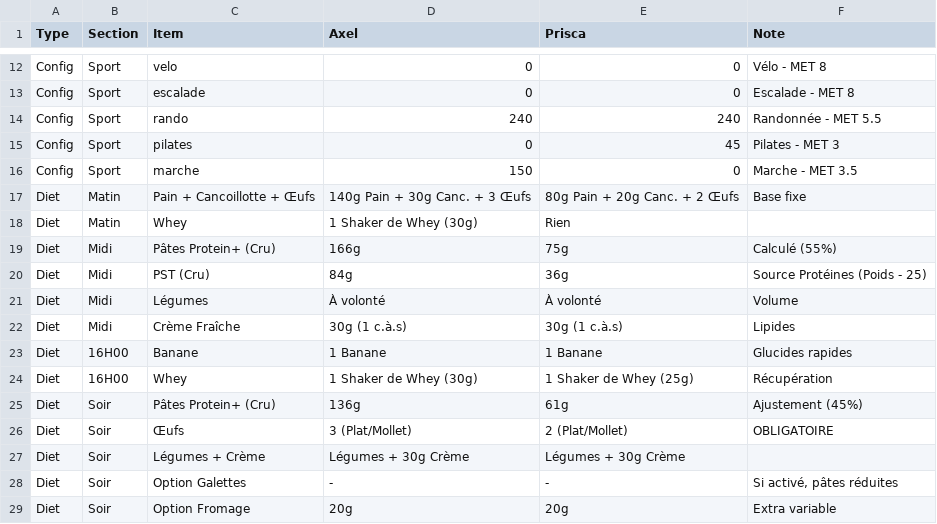
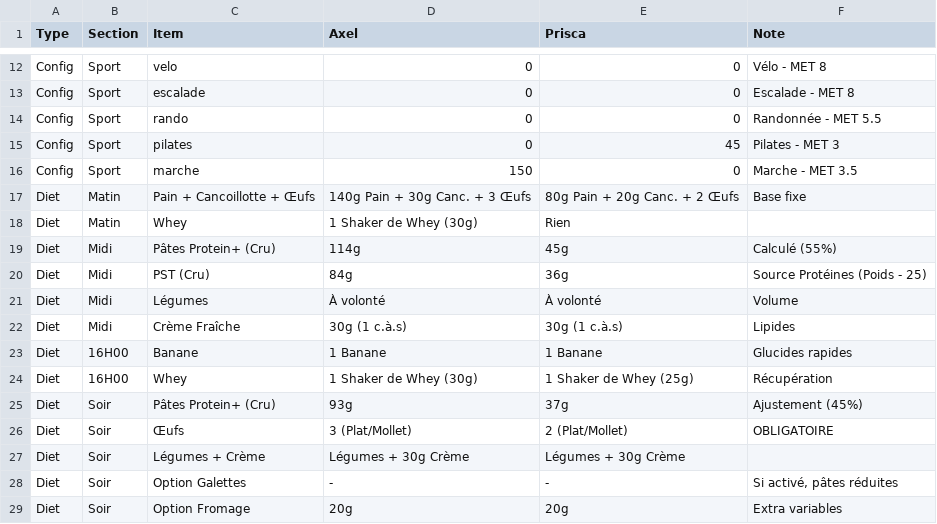
Before and after one commit to Karmadibsa/OptiCal-Center, a CSV file: public/diet.csv, drawn as a sheet; only a part is shown, gaps mark what is left out.

```diff
--- a/public/diet.csv
+++ b/public/diet.csv
@@ -13,3 +13,3 @@ Config,Sport,velo,0,0,Vélo - MET 8
 Config,Sport,escalade,0,0,Escalade - MET 8
-Config,Sport,rando,240,240,Randonnée - MET 5.5
+Config,Sport,rando,0,0,Randonnée - MET 5.5
 Config,Sport,pilates,0,45,Pilates - MET 3
@@ -18,3 +18,3 @@ Diet,Matin,Pain + Cancoillotte + Œufs,140g Pain + 30g Canc. + 3 Œufs,80g Pain
 Diet,Matin,Whey,1 Shaker de Whey (30g),Rien,
-Diet,Midi,Pâtes Protein+ (Cru),166g,75g,Calculé (55%)
+Diet,Midi,Pâtes Protein+ (Cru),114g,45g,Calculé (55%)
 Diet,Midi,PST (Cru),84g,36g,Source Protéines (Poids - 25)
@@ -24,3 +24,3 @@ Diet,16H00,Banane,1 Banane,1 Banane,Glucides rapides
 Diet,16H00,Whey,1 Shaker de Whey (30g),1 Shaker de Whey (25g),Récupération
-Diet,Soir,Pâtes Protein+ (Cru),136g,61g,Ajustement (45%)
+Diet,Soir,Pâtes Protein+ (Cru),93g,37g,Ajustement (45%)
 Diet,Soir,Œufs,3 (Plat/Mollet),2 (Plat/Mollet),OBLIGATOIRE
@@ -28,2 +28,2 @@ Diet,Soir,Légumes + Crème,Légumes + 30g Crème,Légumes + 30g Crème,
 Diet,Soir,Option Galettes,-,-,"Si activé, pâtes réduites"
-Diet,Soir,Option Fromage,20g,20g,Extra variable
+Diet,Soir,Option Fromage,20g,20g,Extra variables
```
Also changed, not shown: 1 other file.
